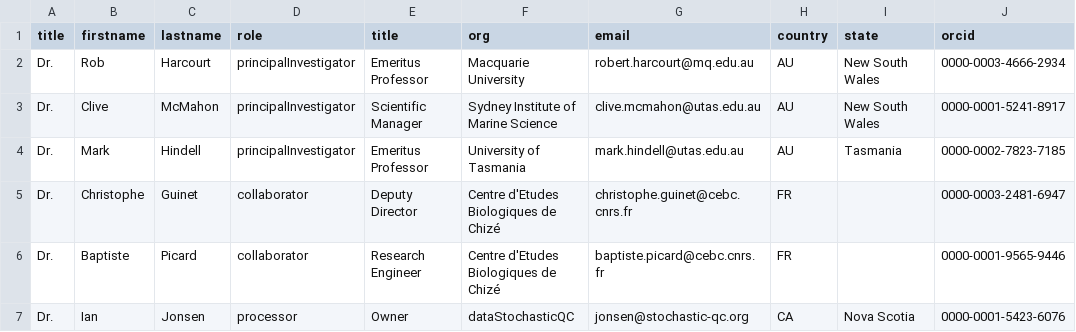
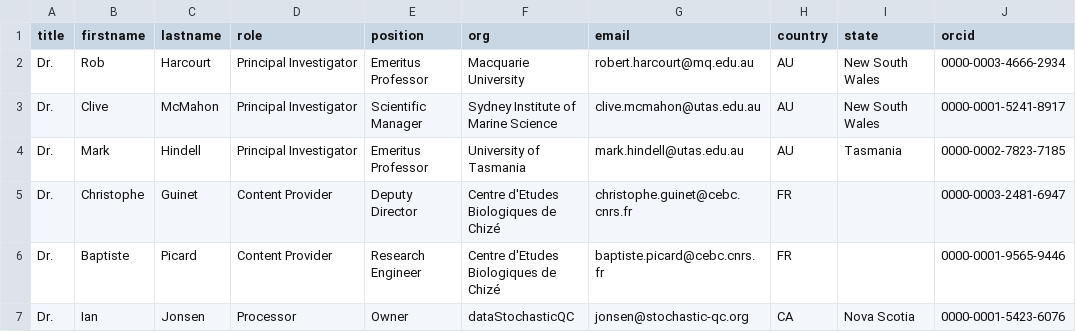
Before and after one commit to ocean-tracking-network/rt-sat-to-obis, a CSV file: input/contacts/imos_seals.csv, drawn as a sheet; only a part is shown; the diff names each change by its address in the sheet, - before the commit and + after, or states it on an @@ line.

Commit message:
fixing roles and adding lxml to env

```diff
--- a/input/contacts/imos_seals.csv
+++ b/input/contacts/imos_seals.csv
-E1: title
+E1: position
-D2:D4 (role): principalInvestigator
+D2:D4 (role): Principal Investigator
-D5:D6 (role): collaborator
+D5:D6 (role): Content Provider
-D7 (role): processor
+D7 (role): Processor
```
Also changed, not shown: 8 other files.
